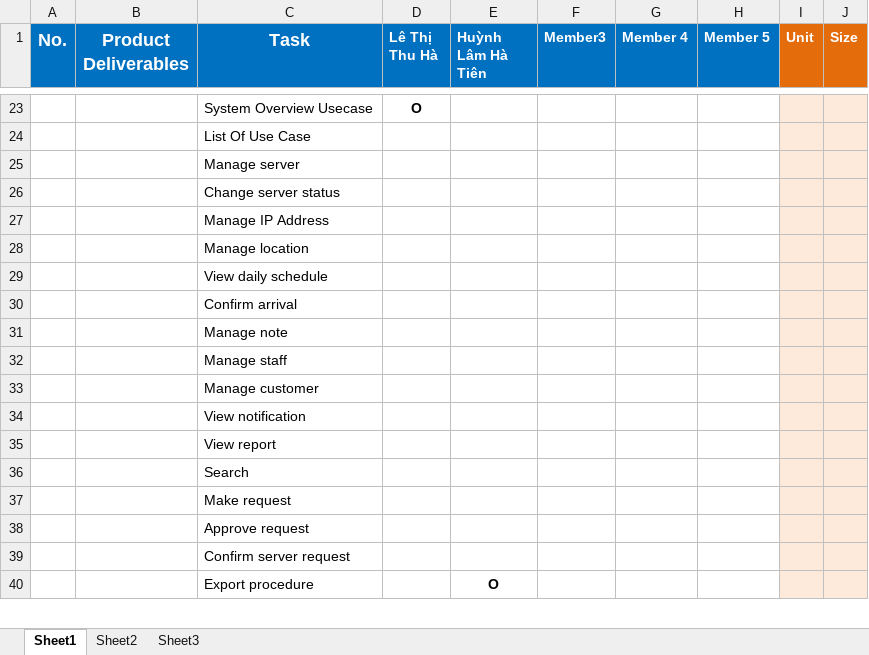
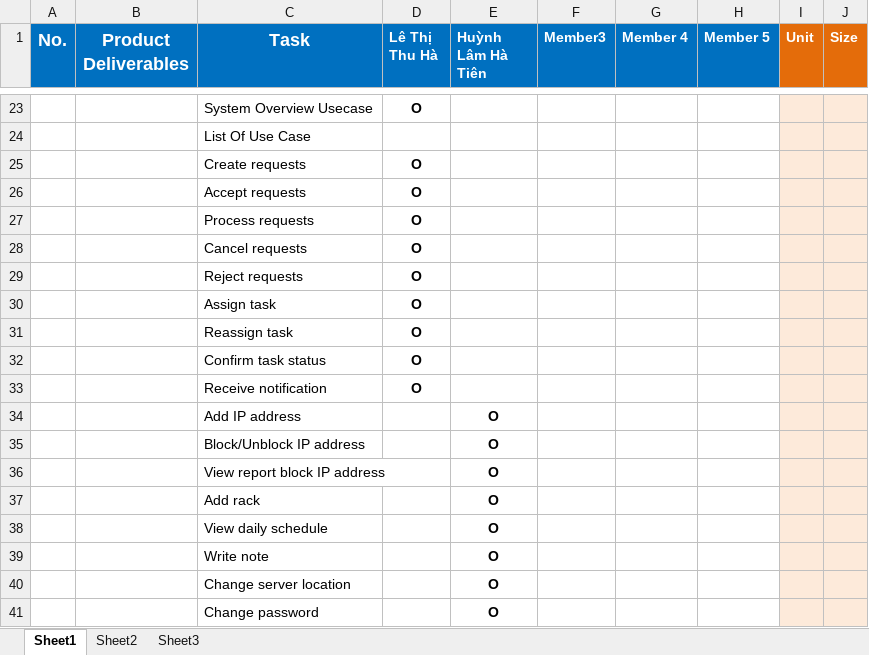
Before and after one commit to haltt051093/IMS-datacenter, an Excel workbook: Document/IMS-datacenter_Tasksheet.xlsx, sheet Sheet1, drawn as a sheet; only a part is shown, gaps mark what is left out; values as stored, in another font and other column widths than the file's, no borders; removed rows and columns are numbered as before the commit, all else as after; the diff covers the shown part only; the diff names each change by its address in the sheet, - before the commit and + after, or states it on an @@ line.

```diff
--- a/Document/IMS-datacenter_Tasksheet.xlsx (sheet Sheet1)
+++ b/Document/IMS-datacenter_Tasksheet.xlsx (sheet Sheet1)
-row 25:  |  | Manage server
-row 26:  |  | Change server status
-row 27:  |  | Manage IP Address
-row 28:  |  | Manage location
-row 29:  |  | View daily schedule
-row 30:  |  | Confirm arrival
-row 31:  |  | Manage note
-row 32:  |  | Manage staff
-row 33:  |  | Manage customer
-row 34:  |  | View notification
-row 35:  |  | View report
-row 36:  |  | Search
-row 37:  |  | Make request
-row 38:  |  | Approve request
-row 39:  |  | Confirm server request
+row 25:  |  | Create requests | O
+row 26:  |  | Accept requests | O
+row 27:  |  | Process requests | O
+row 28:  |  | Cancel requests | O
+row 29:  |  | Reject requests | O
+row 30:  |  | Assign task | O
+row 31:  |  | Reassign task | O
+row 32:  |  | Confirm task status | O
+row 33:  |  | Receive notification | O
+row 34:  |  | Add IP address |  | O
+row 35:  |  | Block/Unblock IP address |  | O
-C36 (Task): Export procedure
+C36 (Task): View report block IP address
+row 37:  |  | Add rack |  | O
+row 38:  |  | View daily schedule |  | O
+row 39:  |  | Write note |  | O
+row 40:  |  | Change server location |  | O
+row 41:  |  | Change password |  | O
```
Also changed, not shown: 50 added rows, 62 removed rows, 17 edited cells and cell formats elsewhere in this sheet, 1 other file.
